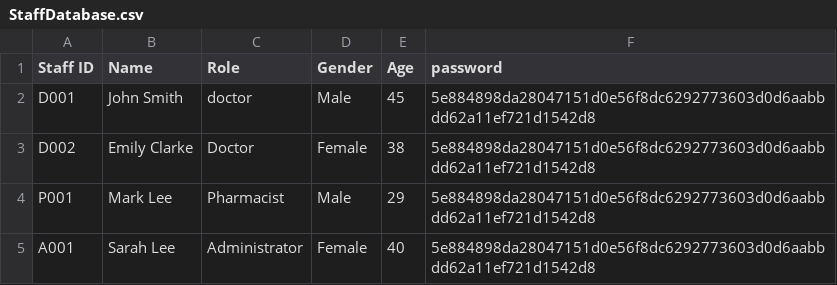
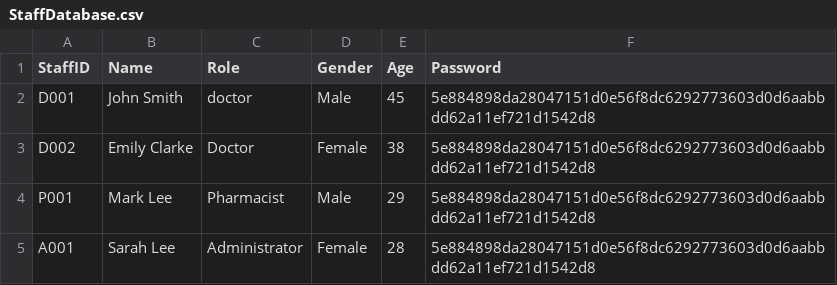
Before and after one commit to TAN-AIK-CHONG/SC2002-HMS, a CSV file: database/StaffDatabase.csv, drawn as a sheet.

```diff
--- a/database/StaffDatabase.csv
+++ b/database/StaffDatabase.csv
@@ -1,2 +1,2 @@
-Staff ID,Name,Role,Gender,Age,password
+StaffID,Name,Role,Gender,Age,Password
 D001,John Smith,doctor,Male,45,5e884898da28047151d0e56f8dc6292773603d0d6aabbdd62a11ef721d1542d8
@@ -4,2 +4,2 @@ D002,Emily Clarke,Doctor,Female,38,5e884898da28047151d0e56f8dc6292773603d0d6aabb
 P001,Mark Lee,Pharmacist,Male,29,5e884898da28047151d0e56f8dc6292773603d0d6aabbdd62a11ef721d1542d8
-A001,Sarah Lee,Administrator,Female,40,5e884898da28047151d0e56f8dc6292773603d0d6aabbdd62a11ef721d1542d8
+A001,Sarah Lee,Administrator,Female,28,5e884898da28047151d0e56f8dc6292773603d0d6aabbdd62a11ef721d1542d8
```
Also changed, not shown: database/AppointmentSchedulesDatabase.csv, database/PatientDatabase.csv, 7 other files.
